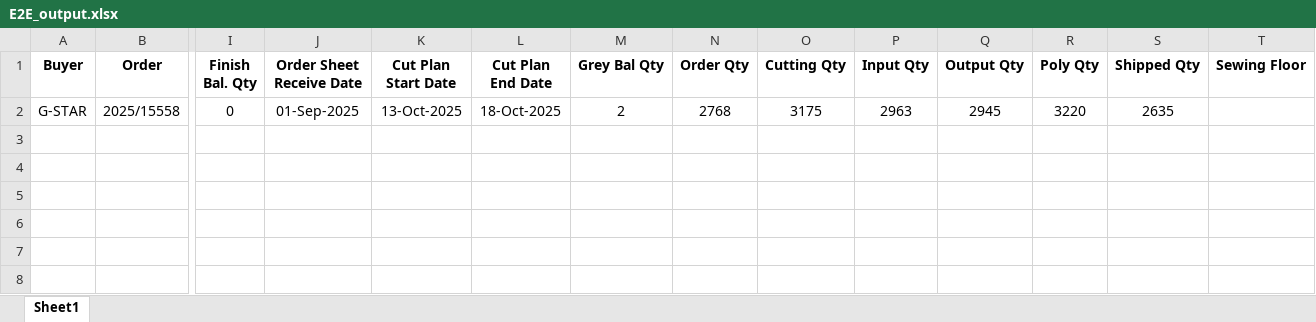
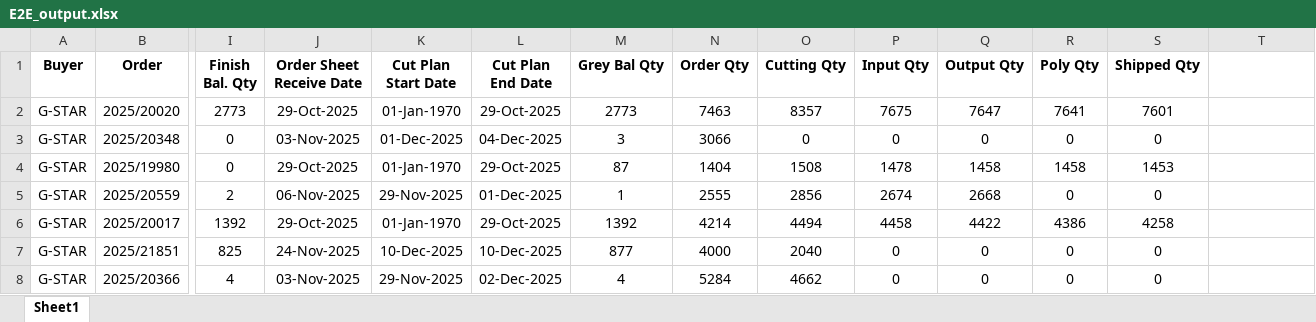
Before and after one commit to mahfuz-31/E2E_Visible, an Excel workbook: E2E_output.xlsx, sheet Sheet1, drawn as a sheet; only a part is shown, gaps mark what is left out; values as stored, in another font and other column widths than the file's, no borders; removed rows and columns are numbered as before the commit, all else as after; rows hold the shown columns only; the diff names each change by its address in the sheet, - before the commit and + after, or states it on an @@ line.

Commit message:
fix: handle empty values in garments search and update progress styling
- Add null check for result_row values in garments_sp_search.py to prevent errors when empty
- Update progress bar styling in view_e2e_data_window.py to show red when value is below 30% of grey_book
- Remove unused columns from view_e2e_data_window.py table headers

```diff
--- a/E2E_output.xlsx (sheet Sheet1)
+++ b/E2E_output.xlsx (sheet Sheet1)
-T1: Sewing Floor
+T1: (empty)
-row 2: G-STAR | 2025/15558 | 0 | 01-Sep-2025 | 13-Oct-2025 | 18-Oct-2025 | 2 | 2768 | 3175 | 2963 | 2945 | 3220 | 2635
+row 2: G-STAR | 2025/20020 | 2773 | 29-Oct-2025 | 01-Jan-1970 | 29-Oct-2025 | 2773 | 7463 | 8357 | 7675 | 7647 | 7641 | 7601
+row 3: G-STAR | 2025/20348 | 0 | 03-Nov-2025 | 01-Dec-2025 | 04-Dec-2025 | 3 | 3066 | 0 | 0 | 0 | 0 | 0
+row 4: G-STAR | 2025/19980 | 0 | 29-Oct-2025 | 01-Jan-1970 | 29-Oct-2025 | 87 | 1404 | 1508 | 1478 | 1458 | 1458 | 1453
+row 5: G-STAR | 2025/20559 | 2 | 06-Nov-2025 | 29-Nov-2025 | 01-Dec-2025 | 1 | 2555 | 2856 | 2674 | 2668 | 0 | 0
+row 6: G-STAR | 2025/20017 | 1392 | 29-Oct-2025 | 01-Jan-1970 | 29-Oct-2025 | 1392 | 4214 | 4494 | 4458 | 4422 | 4386 | 4258
+row 7: G-STAR | 2025/21851 | 825 | 24-Nov-2025 | 10-Dec-2025 | 10-Dec-2025 | 877 | 4000 | 2040 | 0 | 0 | 0 | 0
+row 8: G-STAR | 2025/20366 | 4 | 03-Nov-2025 | 29-Nov-2025 | 02-Dec-2025 | 4 | 5284 | 4662 | 0 | 0 | 0 | 0
```
Also changed, not shown: 2 other files.
